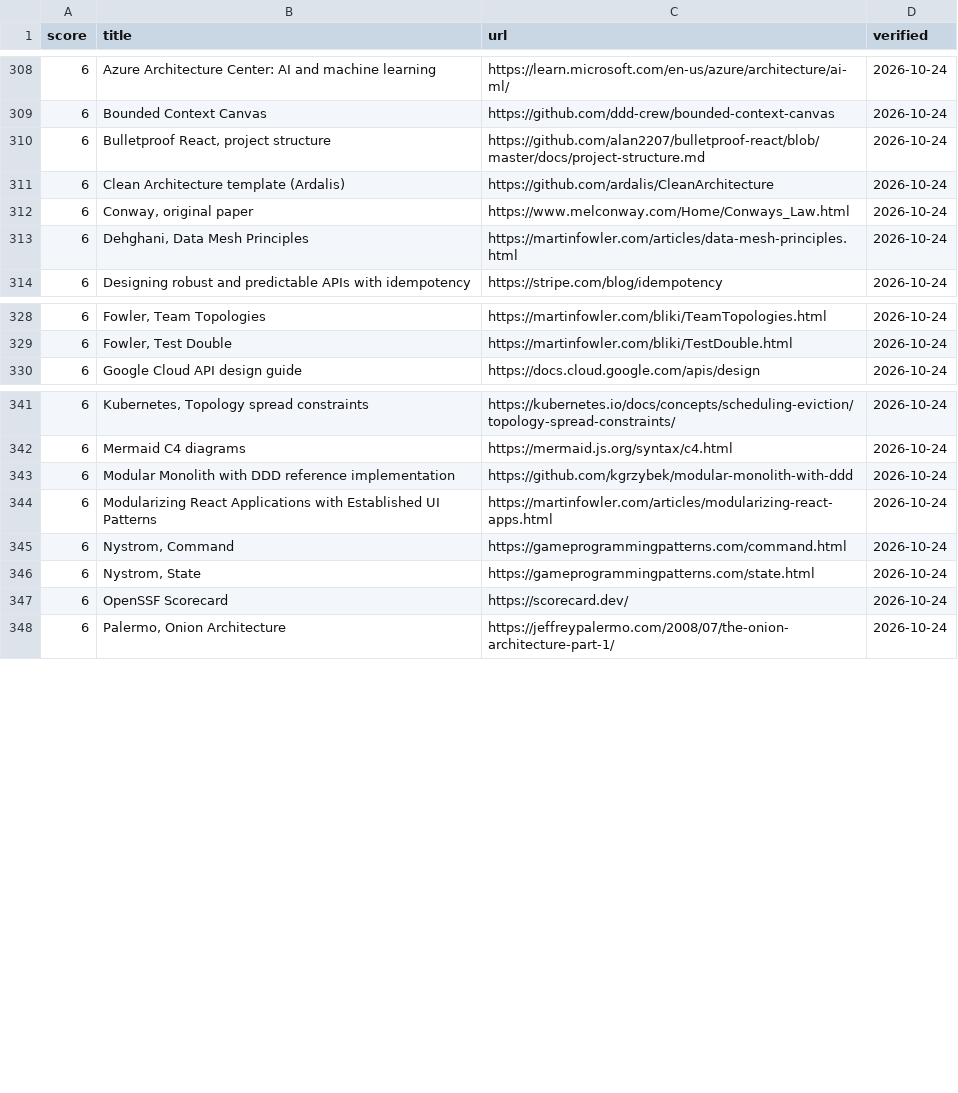
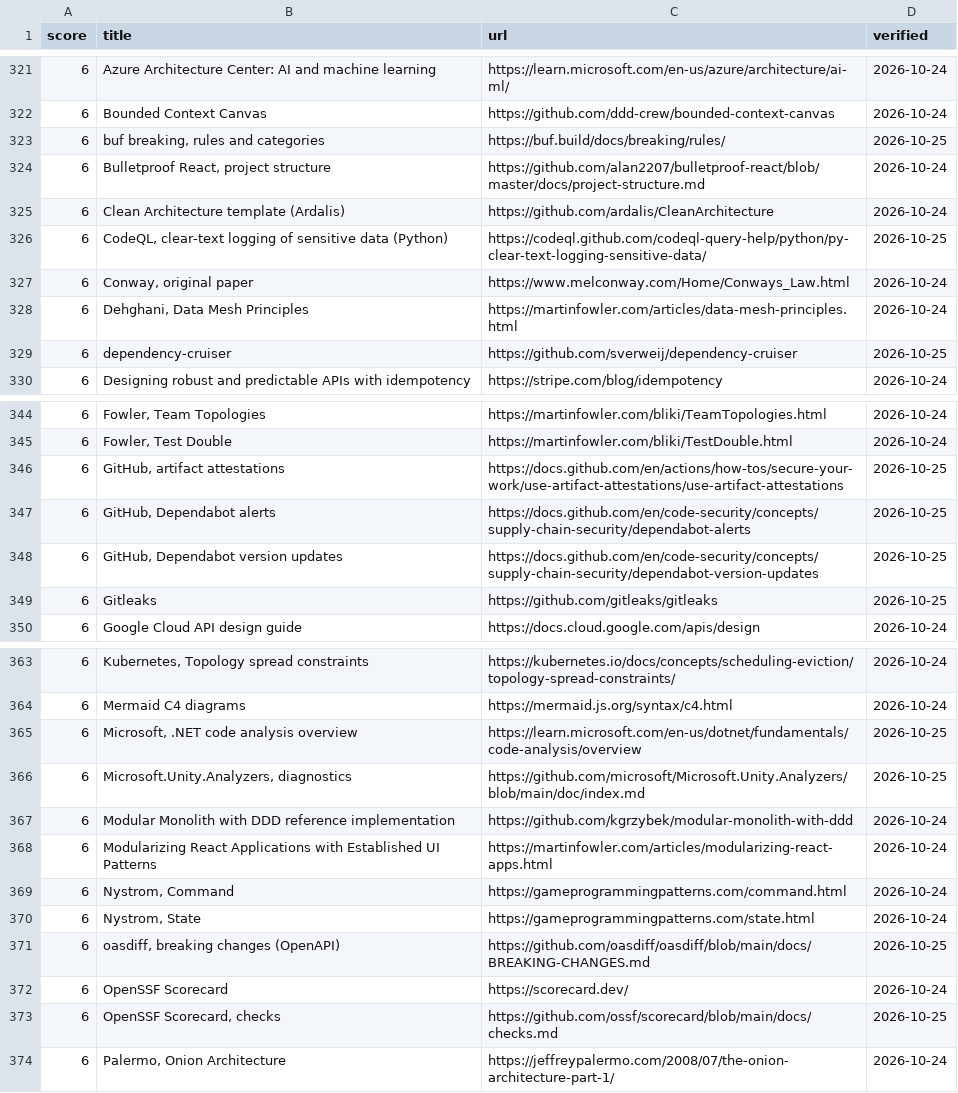
Before and after one commit to depuschm/architecture-guidelines, a CSV file: sources.csv, drawn as a sheet; only a part is shown, gaps mark what is left out; the diff covers the shown part only; the diff names each change by its address in the sheet, - before the commit and + after, or states it on an @@ line.

```diff
--- a/sources.csv
+++ b/sources.csv
+row 323: 6 | buf breaking, rules and categories | https://buf.build/docs/breaking/rules/ | 2026-10-25
+row 326: 6 | CodeQL, clear-text logging of sensitive data (Python) | https://codeql.github.com/codeql-query-help/python/py-clear-text-logging-sensitive-data/ | 2026-10-25
+row 329: 6 | dependency-cruiser | https://github.com/sverweij/dependency-cruiser | 2026-10-25
+row 346: 6 | GitHub, artifact attestations | https://docs.github.com/en/actions/how-tos/secure-your-work/use-artifact-attestations/use-artifact-attestations | 2026-10-25
+row 347: 6 | GitHub, Dependabot alerts | https://docs.github.com/en/code-security/concepts/supply-chain-security/dependabot-alerts | 2026-10-25
+row 348: 6 | GitHub, Dependabot version updates | https://docs.github.com/en/code-security/concepts/supply-chain-security/dependabot-version-updates | 2026-10-25
+row 349: 6 | Gitleaks | https://github.com/gitleaks/gitleaks | 2026-10-25
+row 365: 6 | Microsoft, .NET code analysis overview | https://learn.microsoft.com/en-us/dotnet/fundamentals/code-analysis/overview | 2026-10-25
+row 366: 6 | Microsoft.Unity.Analyzers, diagnostics | https://github.com/microsoft/Microsoft.Unity.Analyzers/blob/main/doc/index.md | 2026-10-25
+row 371: 6 | oasdiff, breaking changes (OpenAPI) | https://github.com/oasdiff/oasdiff/blob/main/docs/BREAKING-CHANGES.md | 2026-10-25
+row 373: 6 | OpenSSF Scorecard, checks | https://github.com/ossf/scorecard/blob/main/docs/checks.md | 2026-10-25
```
Also changed, not shown: 26 added rows elsewhere in this file, 10 other files.
